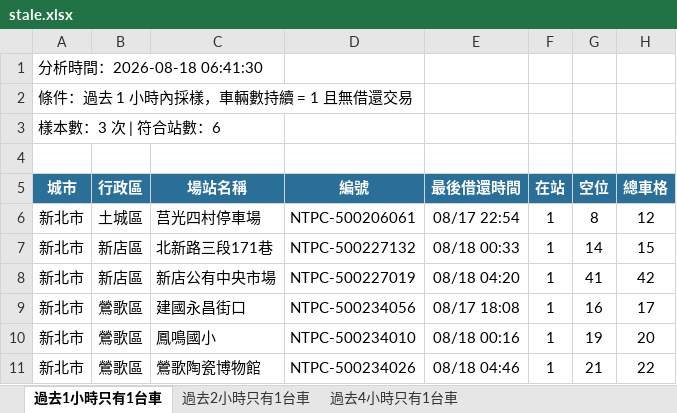
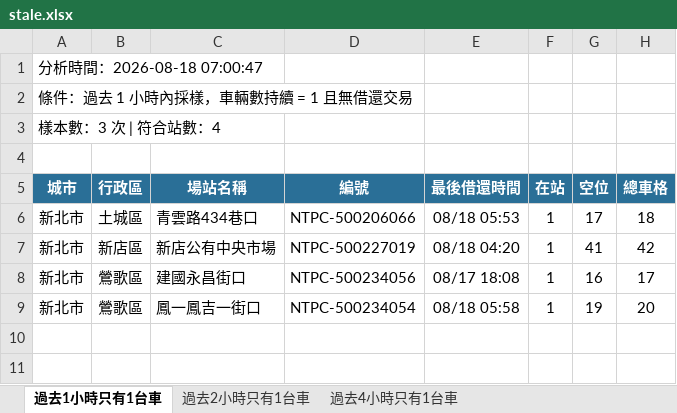
Before and after one commit to hippop3c/fixedbike, an Excel workbook: stale.xlsx, sheet 過去1小時只有1台車, drawn as a sheet; values as stored, in another font and other column widths than the file's, no borders; removed rows and columns are numbered as before the commit, all else as after; the diff names each change by its address in the sheet, - before the commit and + after, or states it on an @@ line.

```diff
--- a/stale.xlsx (sheet 過去1小時只有1台車)
+++ b/stale.xlsx (sheet 過去1小時只有1台車)
-A1 (城市): 分析時間：2026-08-18 06:41:30
+A1 (城市): 分析時間：2026-08-18 07:00:47
-A3 (城市): 樣本數：3 次 | 符合站數：6
+A3 (城市): 樣本數：3 次 | 符合站數：4
-C6 (場站名稱): 莒光四村停車場
+C6 (場站名稱): 青雲路434巷口
-D6 (編號): NTPC-500206061
+D6 (編號): NTPC-500206066
-E6 (最後借還時間): 08/17 22:54
+E6 (最後借還時間): 08/18 05:53
-G6 (空位): 8
+G6 (空位): 17
-H6 (總車格): 12
+H6 (總車格): 18
-row 7: 新北市 | 新店區 | 北新路三段171巷 | NTPC-500227132 | 08/18 00:33 | 1 | 14 | 15
-C9 (場站名稱): 鳳鳴國小
+C9 (場站名稱): 鳳一鳳吉一街口
-D9 (編號): NTPC-500234010
+D9 (編號): NTPC-500234054
-E9 (最後借還時間): 08/18 00:16
+E9 (最後借還時間): 08/18 05:58
-row 11: 新北市 | 鶯歌區 | 鶯歌陶瓷博物館 | NTPC-500234026 | 08/18 04:46 | 1 | 21 | 22
```
Also changed, not shown: sheet 過去2小時只有1台車, sheet 過去4小時只有1台車, 2 other files.
